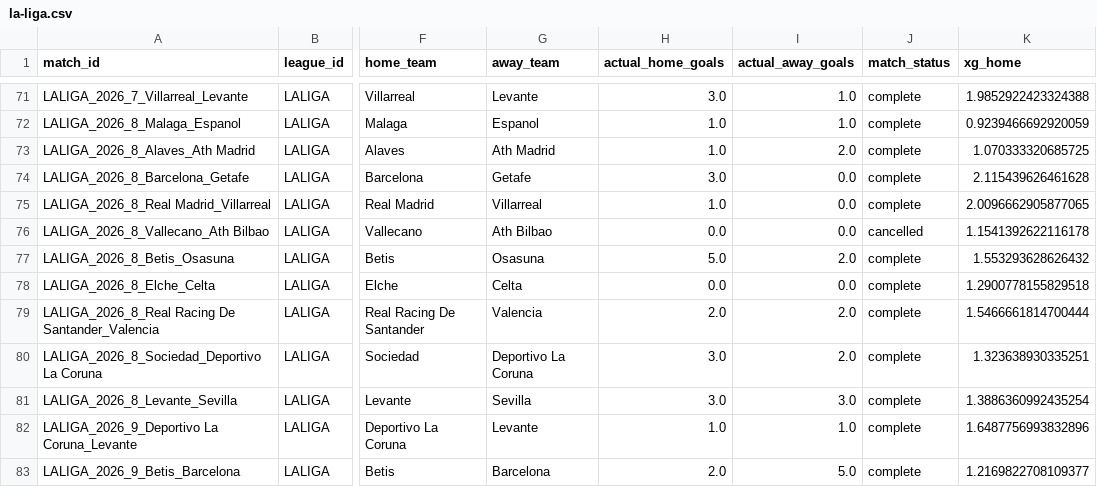
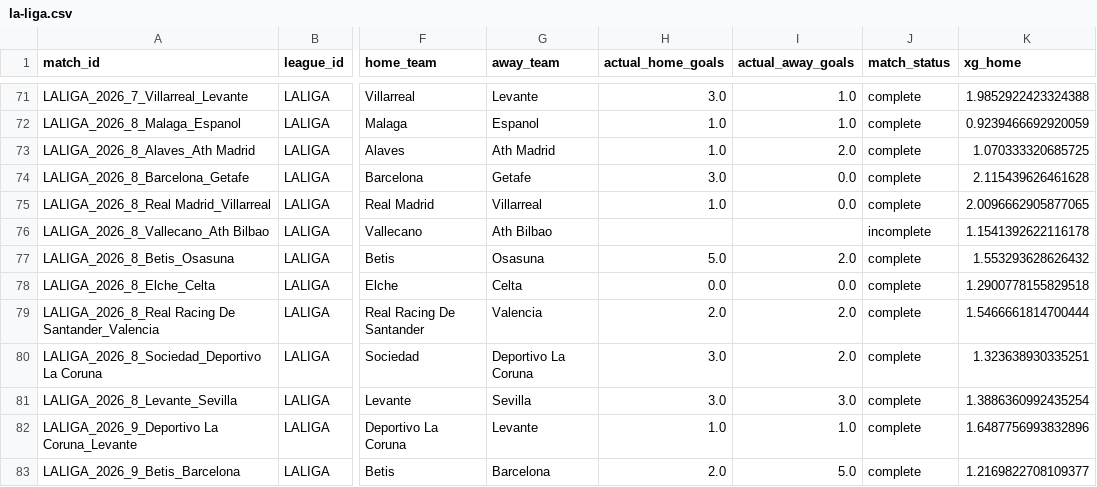
Before and after one commit to inkandinsightart-cpu/football-data, a CSV file: data/la-liga.csv, drawn as a sheet; only a part is shown, gaps mark what is left out; the diff names each change by its address in the sheet, - before the commit and + after, or states it on an @@ line.

Commit message:
Change match status for Vallecano vs Ath Bilbao
Updated match status for Vallecano vs Ath Bilbao from 'cancelled' to 'incomplete'.

```diff
--- a/data/la-liga.csv
+++ b/data/la-liga.csv
-H76 (actual_home_goals): 0.0
+H76 (actual_home_goals): (empty)
-I76 (actual_away_goals): 0.0
+I76 (actual_away_goals): (empty)
-J76 (match_status): cancelled
+J76 (match_status): incomplete
```
